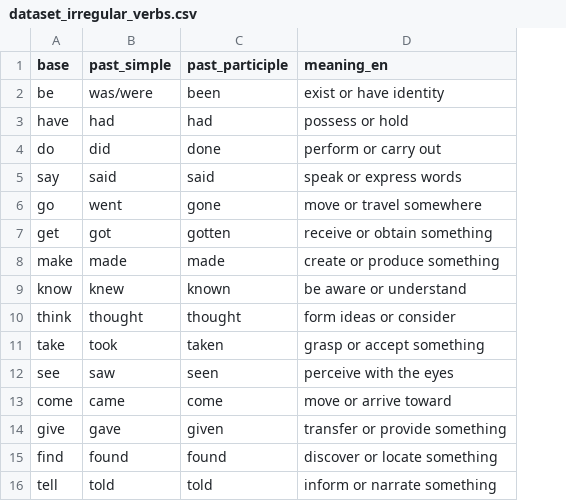
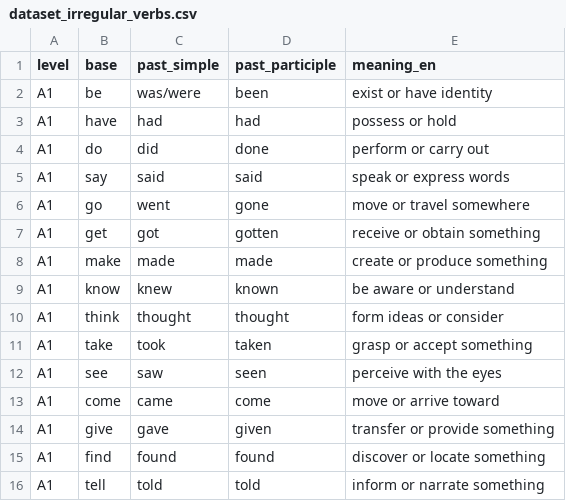
Before and after one commit to kuznecc/Eng_PropositionsTrainer, a CSV file: assets/dataset/dataset_irregular_verbs.csv, drawn as a sheet; the diff names each change by its address in the sheet, - before the commit and + after, or states it on an @@ line.

Commit message:
added Irregular verbs training mode

```diff
--- a/assets/dataset/dataset_irregular_verbs.csv
+++ b/assets/dataset/dataset_irregular_verbs.csv
+column A (level), rows 2-16: all A1
```
Also changed, not shown: 5 other files.
